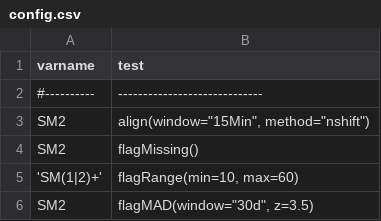
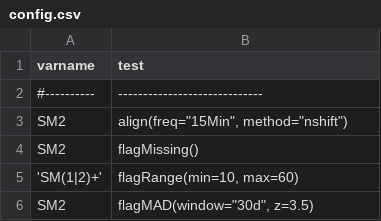
Before and after one commit to saqc/SaQC, a CSV file: docs/resources/data/config.csv, drawn as a sheet.

```diff
--- a/docs/resources/data/config.csv
+++ b/docs/resources/data/config.csv
@@ -2,3 +2,3 @@ varname    ; test
 #----------;-----------------------------
-SM2        ; align(window="15Min", method="nshift")
+SM2        ; align(freq="15Min", method="nshift")
 SM2        ; flagMissing()
```
Also changed, not shown: docs/resources/data/config_ci.csv, 4 other files.
